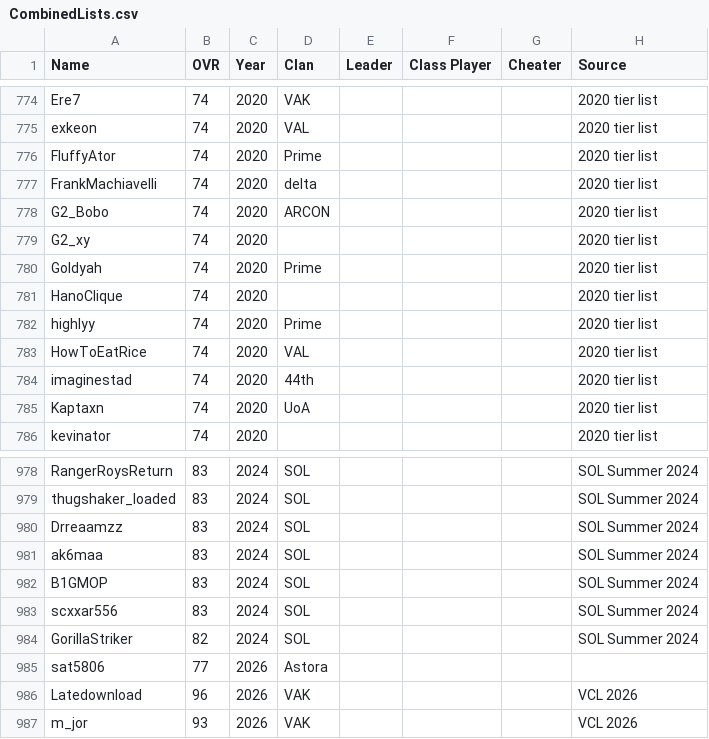
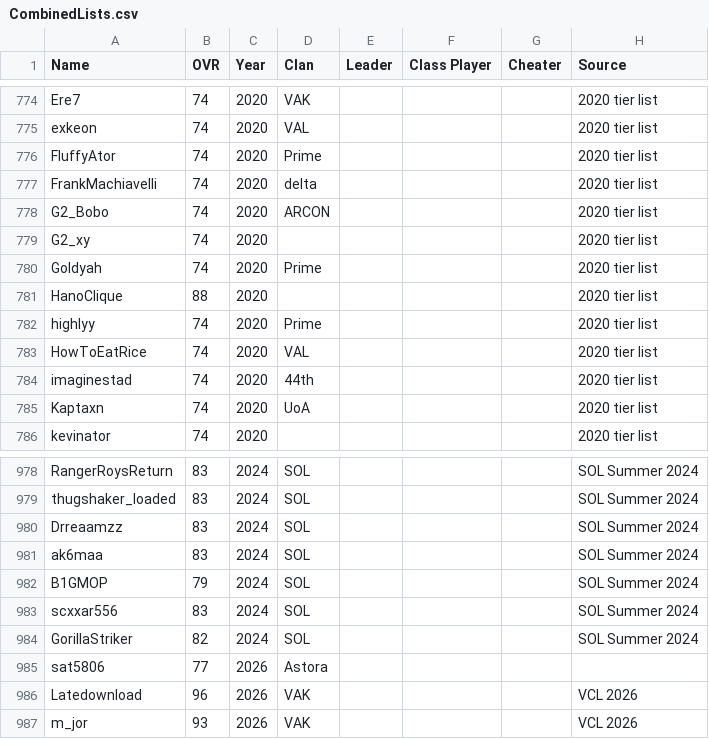
Before and after one commit to acepilot147/ClanDraft, a CSV file: CombinedLists.csv, drawn as a sheet; only a part is shown, gaps mark what is left out; the diff covers the shown part only.

```diff
--- a/CombinedLists.csv
+++ b/CombinedLists.csv
@@ -780,3 +780,3 @@ G2_xy,74,2020,,,,,2020 tier list
 Goldyah,74,2020,Prime,,,,2020 tier list
-HanoClique,74,2020,,,,,2020 tier list
+HanoClique,88,2020,,,,,2020 tier list
 highlyy,74,2020,Prime,,,,2020 tier list
@@ -981,3 +981,3 @@ Drreaamzz,83,2024,SOL,,,,SOL Summer 2024
 ak6maa,83,2024,SOL,,,,SOL Summer 2024
-B1GMOP,83,2024,SOL,,,,SOL Summer 2024
+B1GMOP,79,2024,SOL,,,,SOL Summer 2024
 scxxar556,83,2024,SOL,,,,SOL Summer 2024
```
Also changed, not shown: 5 added rows and 5 edited cells elsewhere in this file, 2 other files.
